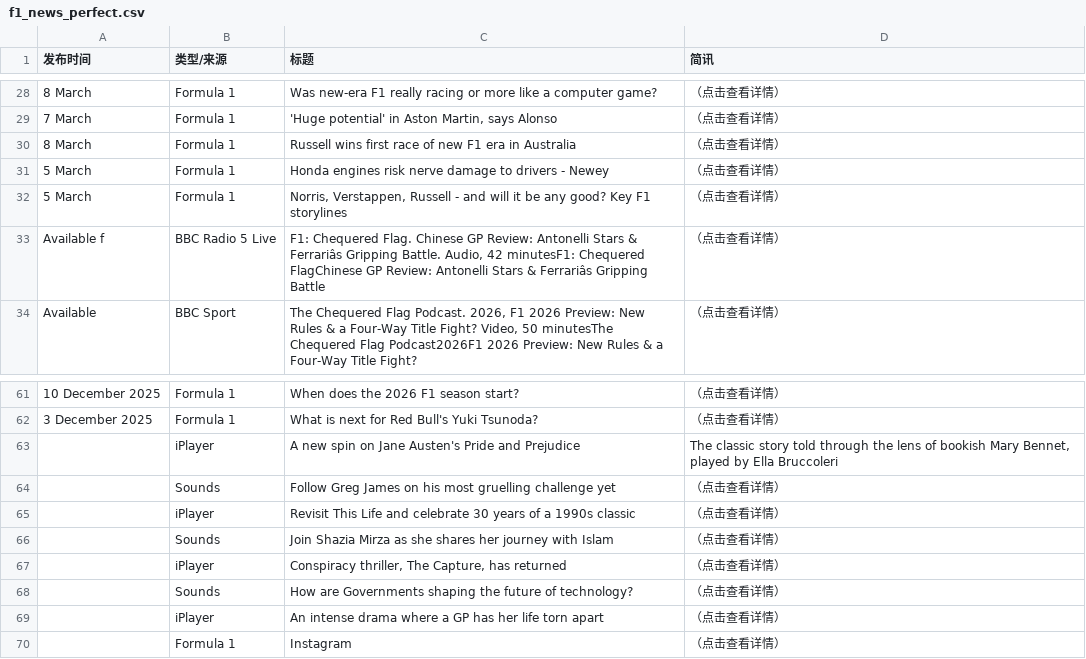
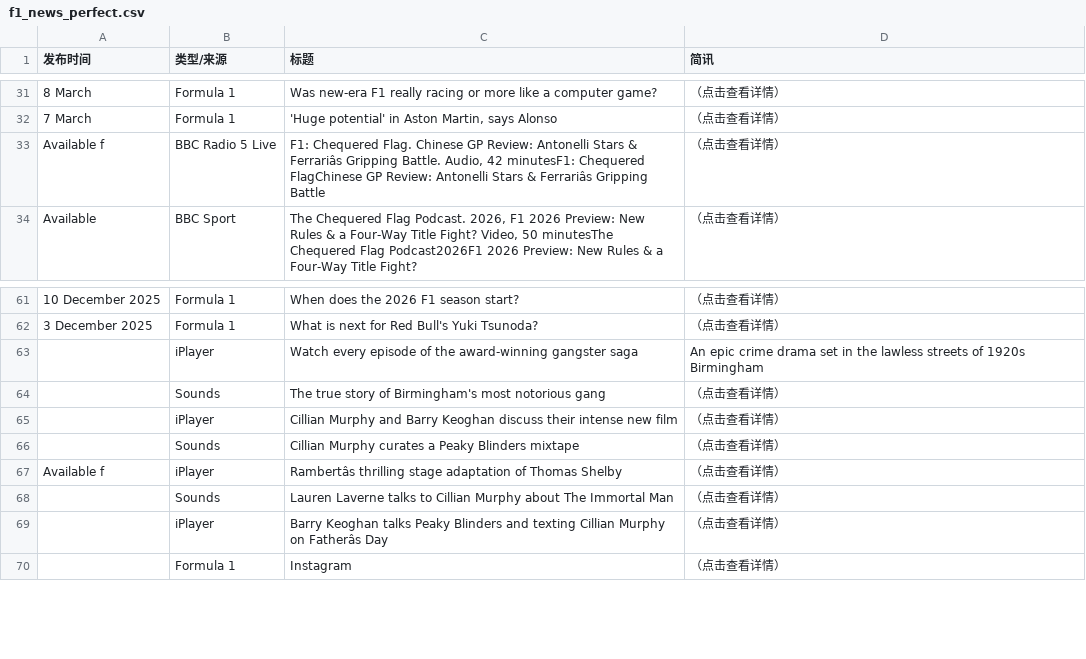
Before and after one commit to 202704948-design/bbc-f1-scraper, a CSV file: f1_news_perfect.csv, drawn as a sheet; only a part is shown, gaps mark what is left out; removed rows and columns are numbered as before the commit, all else as after; the diff covers the shown part only; the diff names each change by its address in the sheet, - before the commit and + after, or states it on an @@ line.

```diff
--- a/f1_news_perfect.csv
+++ b/f1_news_perfect.csv
-row 30: 8 March | Formula 1 | Russell wins first race of new F1 era in Australia | （点击查看详情）
-row 31: 5 March | Formula 1 | Honda engines risk nerve damage to drivers - Newey | （点击查看详情）
-row 32: 5 March | Formula 1 | Norris, Verstappen, Russell - and will it be any good? Key F1 storylines | （点击查看详情）
-C63 (标题): A new spin on Jane Austen's Pride and Prejudice
+C63 (标题): Watch every episode of the award-winning gangster saga
-D63 (简讯): The classic story told through the lens of bookish Mary Bennet, played by Ella Bruccoleri
+D63 (简讯): An epic crime drama set in the lawless streets of 1920s Birmingham
-C64 (标题): Follow Greg James on his most gruelling challenge yet
+C64 (标题): The true story of Birmingham's most notorious gang
-C65 (标题): Revisit This Life and celebrate 30 years of a 1990s classic
+C65 (标题): Cillian Murphy and Barry Keoghan discuss their intense new film
-C66 (标题): Join Shazia Mirza as she shares her journey with Islam
+C66 (标题): Cillian Murphy curates a Peaky Blinders mixtape
-A67 (发布时间): (empty)
+A67 (发布时间): Available f
-C67 (标题): Conspiracy thriller, The Capture, has returned
+C67 (标题): Rambertâs thrilling stage adaptation of Thomas Shelby
-C68 (标题): How are Governments shaping the future of technology?
+C68 (标题): Lauren Laverne talks to Cillian Murphy about The Immortal Man
-C69 (标题): An intense drama where a GP has her life torn apart
+C69 (标题): Barry Keoghan talks Peaky Blinders and texting Cillian Murphy on Fatherâs Day
```
Also changed, not shown: 5 added rows, 2 removed rows, 1 moved row and 15 edited cells elsewhere in this file.
